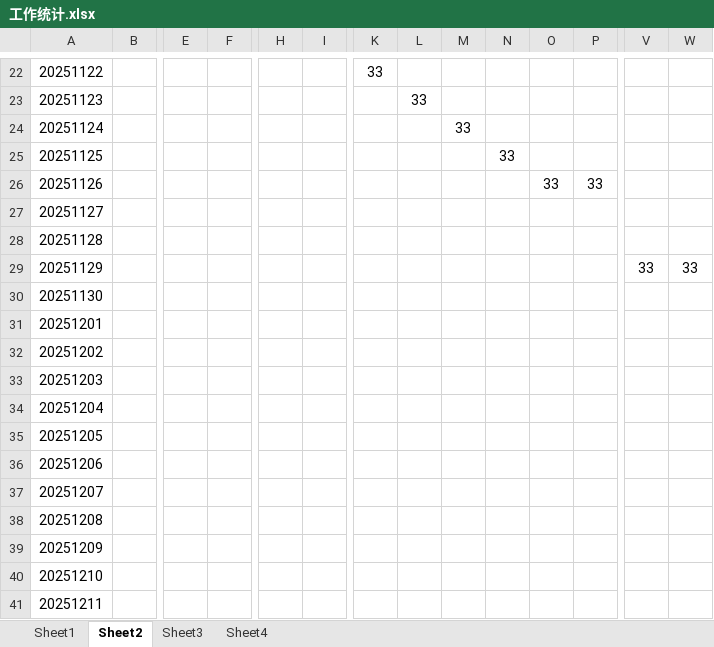
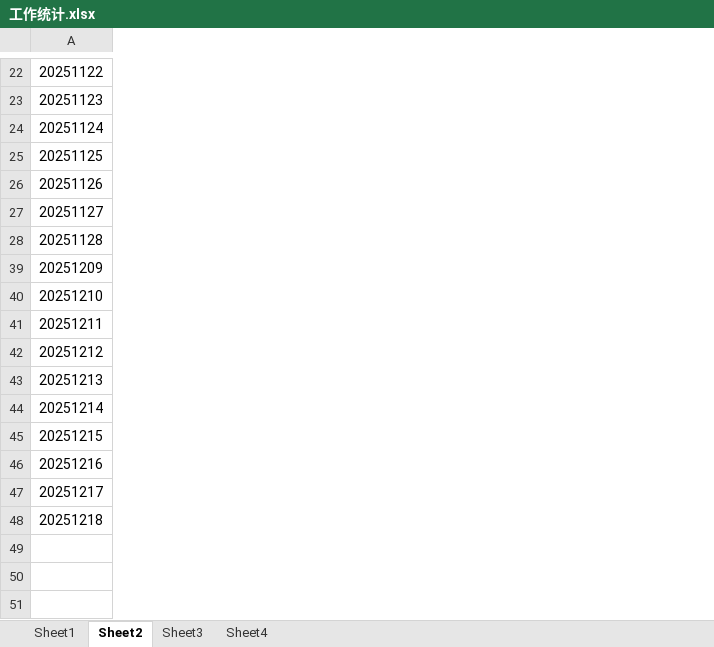
Before and after one commit to AlucardNosferatu/NPEE, an Excel workbook: 工作统计.xlsx, sheet Sheet2, drawn as a sheet; only a part is shown, gaps mark what is left out; values as stored, in another font and other column widths than the file's, no borders; removed rows and columns are numbered as before the commit, all else as after; rows hold the shown columns only; the diff covers the shown part only; the diff names each change by its address in the sheet, - before the commit and + after, or states it on an @@ line.

```diff
--- a/工作统计.xlsx (sheet Sheet2)
+++ b/工作统计.xlsx (sheet Sheet2)
@@ column B hidden, empty @@
@@ column E hidden, empty @@
@@ column F hidden, empty @@
@@ column H hidden, empty @@
@@ column I hidden, empty @@
@@ column K hidden, row 22: 33 @@
@@ column L hidden, row 23: 33 @@
@@ column M hidden, row 24: 33 @@
@@ column N hidden, row 25: 33 @@
@@ column O hidden, row 26: 33 @@
@@ column P hidden, row 26: 33 @@
@@ column V hidden, empty @@
@@ column W hidden, empty @@
-row 29: 20251129 |  |  |  |  |  |  |  |  |  |  |  | 33 | 33
@@ row 30 hidden: 20251130 @@
@@ row 31 hidden: 20251201 @@
@@ row 32 hidden: 20251202 @@
@@ row 33 hidden: 20251203 @@
@@ row 34 hidden: 20251204 @@
@@ row 35 hidden: 20251205 @@
@@ row 36 hidden: 20251206 @@
@@ row 37 hidden: 20251207 @@
@@ row 38 hidden: 20251208 @@
+row 42: 20251212
+row 43: 20251213
+row 44: 20251214
+row 45: 20251215
+row 46: 20251216
+row 47: 20251217
+row 48: 20251218
```
Also changed, not shown: 10 removed rows, 5 hidden or unhidden rows, 6 removed columns and 12 edited cells elsewhere in this sheet, sheet Sheet1, sheet Sheet4, sheet Sheet3, hidden cells, charts or pictures, 工作报告.xlsx, 工作日志.xlsx, 4 other files.
